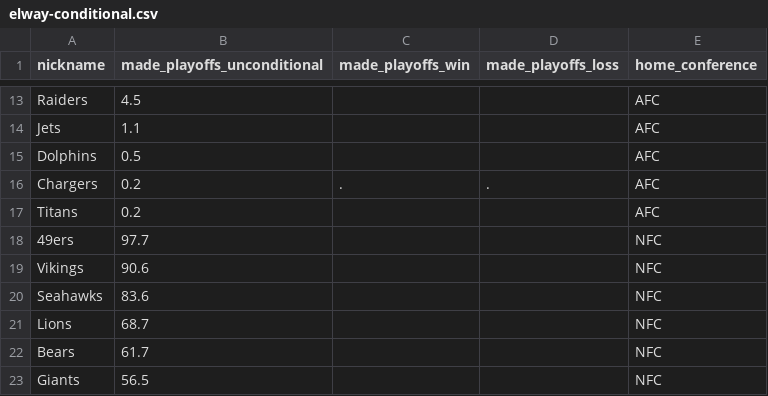
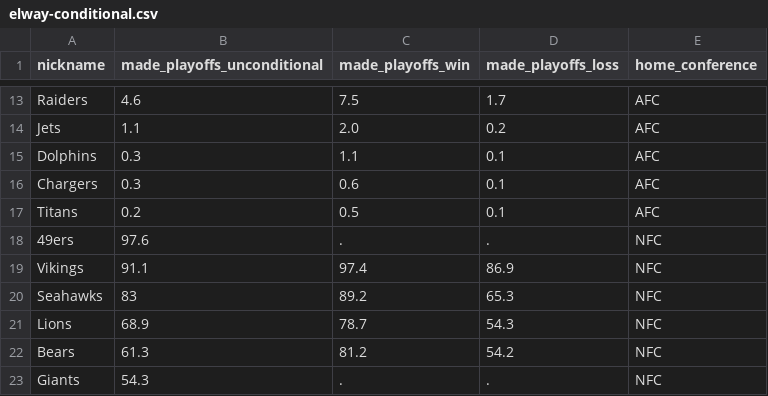
Before and after one commit to Silver-Bulletin/elway-embed-data, a CSV file: data/latest/elway-conditional.csv, drawn as a sheet; only a part is shown, gaps mark what is left out; the diff covers the shown part only; the diff names each change by its address in the sheet, - before the commit and + after, or states it on an @@ line.

```diff
--- a/data/latest/elway-conditional.csv
+++ b/data/latest/elway-conditional.csv
-B13 (made_playoffs_unconditional): 4.5
+B13 (made_playoffs_unconditional): 4.6
-C13 (made_playoffs_win): (empty)
+C13 (made_playoffs_win): 7.5
-D13 (made_playoffs_loss): (empty)
+D13 (made_playoffs_loss): 1.7
-C14 (made_playoffs_win): (empty)
+C14 (made_playoffs_win): 2.0
-D14 (made_playoffs_loss): (empty)
+D14 (made_playoffs_loss): 0.2
-B15 (made_playoffs_unconditional): 0.5
+B15 (made_playoffs_unconditional): 0.3
-C15 (made_playoffs_win): (empty)
+C15 (made_playoffs_win): 1.1
-D15 (made_playoffs_loss): (empty)
+D15 (made_playoffs_loss): 0.1
-B16 (made_playoffs_unconditional): 0.2
+B16 (made_playoffs_unconditional): 0.3
-C16 (made_playoffs_win): .
+C16 (made_playoffs_win): 0.6
-D16 (made_playoffs_loss): .
+D16 (made_playoffs_loss): 0.1
-C17 (made_playoffs_win): (empty)
+C17 (made_playoffs_win): 0.5
-D17 (made_playoffs_loss): (empty)
+D17 (made_playoffs_loss): 0.1
-B18 (made_playoffs_unconditional): 97.7
+B18 (made_playoffs_unconditional): 97.6
-C18 (made_playoffs_win): (empty)
+C18 (made_playoffs_win): .
-D18 (made_playoffs_loss): (empty)
+D18 (made_playoffs_loss): .
-B19 (made_playoffs_unconditional): 90.6
+B19 (made_playoffs_unconditional): 91.1
-C19 (made_playoffs_win): (empty)
+C19 (made_playoffs_win): 97.4
-D19 (made_playoffs_loss): (empty)
+D19 (made_playoffs_loss): 86.9
-B20 (made_playoffs_unconditional): 83.6
+B20 (made_playoffs_unconditional): 83
-C20 (made_playoffs_win): (empty)
+C20 (made_playoffs_win): 89.2
-D20 (made_playoffs_loss): (empty)
+D20 (made_playoffs_loss): 65.3
-B21 (made_playoffs_unconditional): 68.7
+B21 (made_playoffs_unconditional): 68.9
-C21 (made_playoffs_win): (empty)
+C21 (made_playoffs_win): 78.7
-D21 (made_playoffs_loss): (empty)
+D21 (made_playoffs_loss): 54.3
-B22 (made_playoffs_unconditional): 61.7
+B22 (made_playoffs_unconditional): 61.3
-C22 (made_playoffs_win): (empty)
+C22 (made_playoffs_win): 81.2
-D22 (made_playoffs_loss): (empty)
+D22 (made_playoffs_loss): 54.2
-B23 (made_playoffs_unconditional): 56.5
+B23 (made_playoffs_unconditional): 54.3
-C23 (made_playoffs_win): (empty)
+C23 (made_playoffs_win): .
-D23 (made_playoffs_loss): (empty)
+D23 (made_playoffs_loss): .
```
Also changed, not shown: 4 added rows, 4 removed rows and 48 edited cells elsewhere in this file, data/latest/elway-rating-trends.csv, data/latest/elway-seeds.csv, 29 other files.
